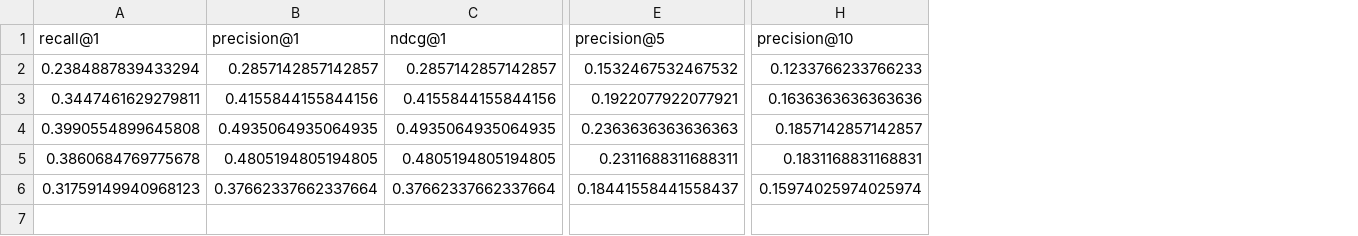
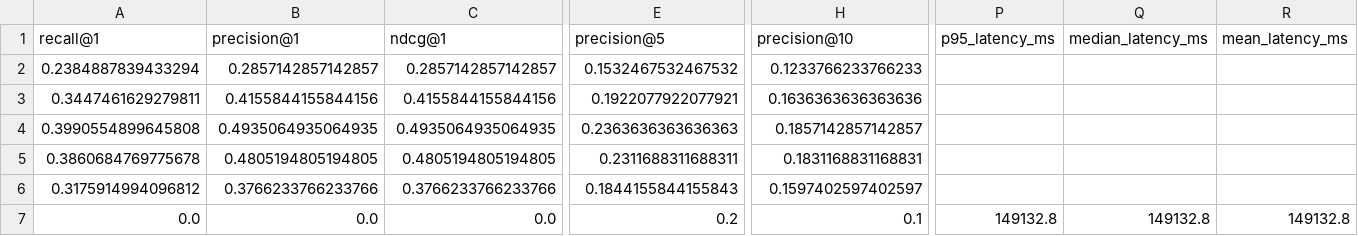
Before and after one commit to partyushsharma/GroundedAI, a CSV file: window/data/ablation_results.csv, drawn as a sheet; only a part is shown, gaps mark what is left out; rows hold the shown columns only; the diff covers the shown part only; the diff names each change by its address in the sheet, - before the commit and + after, or states it on an @@ line.

Commit message:
feat: add cross-encoder reranking with p95 latency reporting

```diff
--- a/window/data/ablation_results.csv
+++ b/window/data/ablation_results.csv
+column P (p95_latency_ms), empty
+column Q (median_latency_ms), empty
+column R (mean_latency_ms), empty
-A6 (recall@1): 0.31759149940968123
+A6 (recall@1): 0.3175914994096812
-B6 (precision@1): 0.37662337662337664
+B6 (precision@1): 0.3766233766233766
-C6 (ndcg@1): 0.37662337662337664
+C6 (ndcg@1): 0.3766233766233766
-E6 (precision@5): 0.18441558441558437
+E6 (precision@5): 0.1844155844155843
-H6 (precision@10): 0.15974025974025974
+H6 (precision@10): 0.1597402597402597
+row 7: 0.0 | 0.0 | 0.0 | 0.2 | 0.1 | 149132.8 | 149132.8 | 149132.8
```
Also changed, not shown: 1 edited cell elsewhere in this file, 6 other files.
